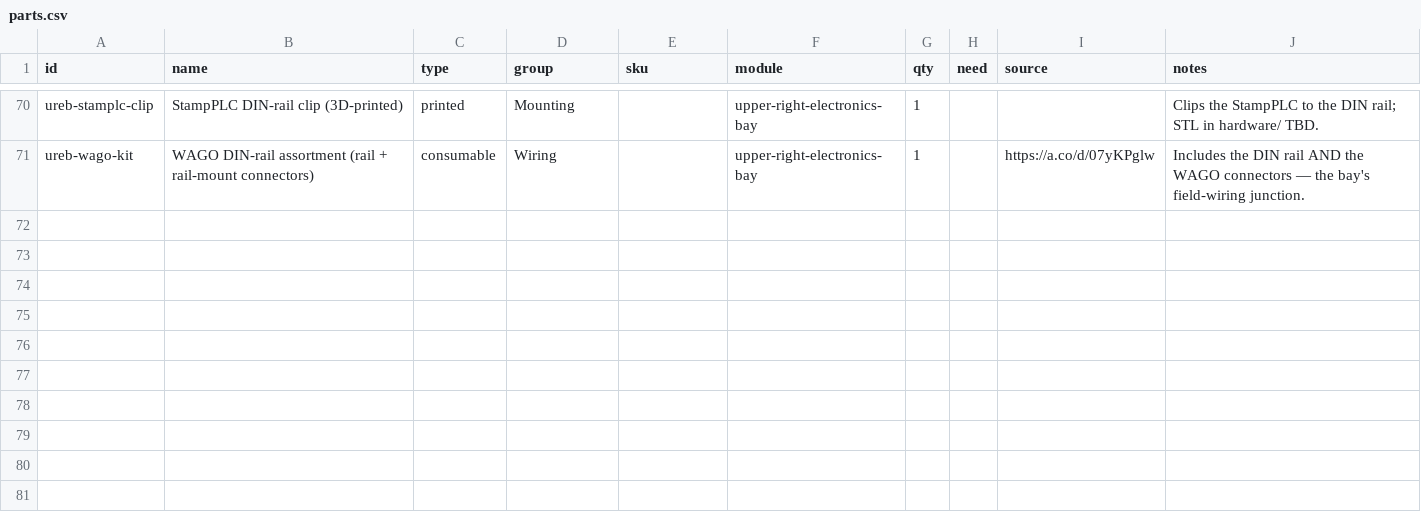
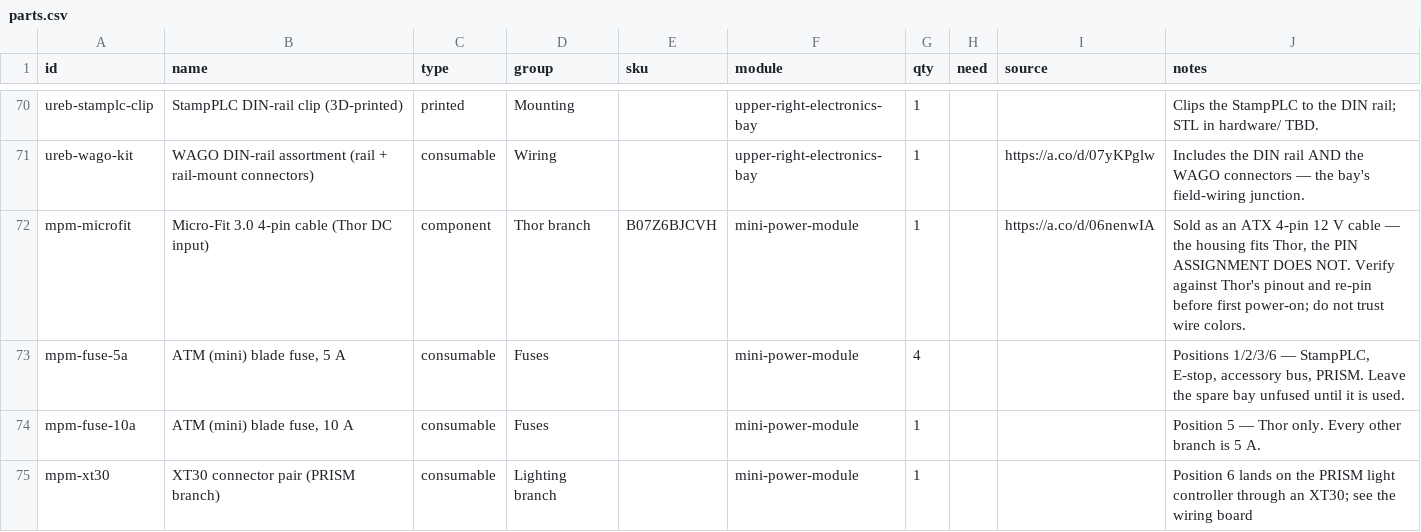
Before and after one commit to UW-Allen-School-Robotics/opendubs, a CSV file: hardware/parts.csv, drawn as a sheet; only a part is shown, gaps mark what is left out; the diff names each change by its address in the sheet, - before the commit and + after, or states it on an @@ line.

```diff
--- a/hardware/parts.csv
+++ b/hardware/parts.csv
+row 72: mpm-microfit | Micro-Fit 3.0 4-pin cable (Thor DC input) | component | Thor branch | B07Z6BJCVH | mini-power-module | 1 |  | https://a.co/d/06nenwIA | Sold as an ATX 4-pin 12 V cable — the housing fits Thor, the PIN ASSIGNMENT DOES NOT. Verify against Thor's pinout and re-pin before first power-on; do not trust wire colors.
+row 73: mpm-fuse-5a | ATM (mini) blade fuse, 5 A | consumable | Fuses |  | mini-power-module | 4 |  |  | Positions 1/2/3/6 — StampPLC, E-stop, accessory bus, PRISM. Leave the spare bay unfused until it is used.
+row 74: mpm-fuse-10a | ATM (mini) blade fuse, 10 A | consumable | Fuses |  | mini-power-module | 1 |  |  | Position 5 — Thor only. Every other branch is 5 A.
+row 75: mpm-xt30 | XT30 connector pair (PRISM branch) | consumable | Lighting branch |  | mini-power-module | 1 |  |  | Position 6 lands on the PRISM light controller through an XT30; see the wiring board
```
Also changed, not shown: 13 other files.
